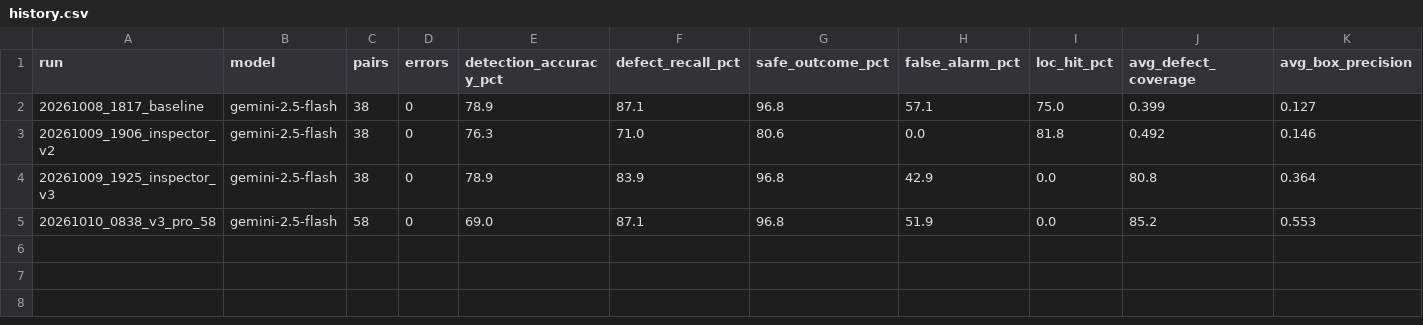
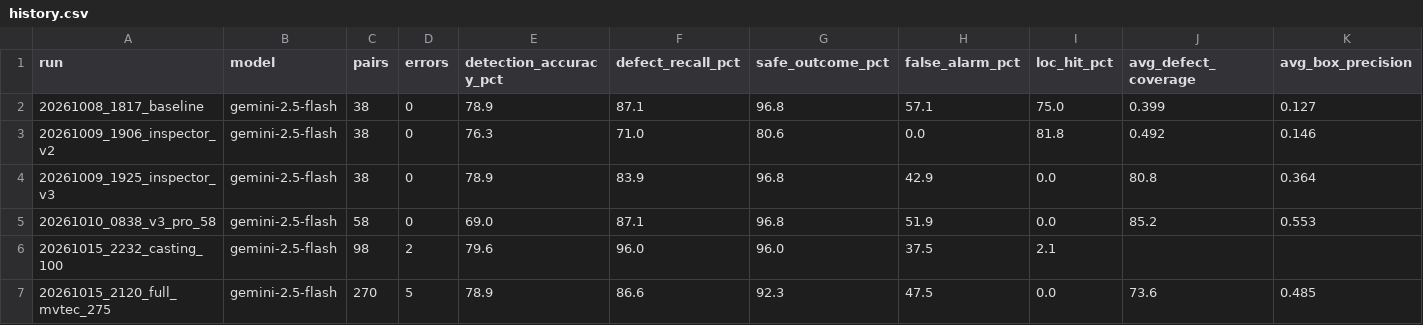
Before and after one commit to Eswarpnbs/kaarigar, a CSV file: evals/runs/history.csv, drawn as a sheet; only a part is shown; rows hold the shown columns only; the diff names each change by its address in the sheet, - before the commit and + after, or states it on an @@ line.

Commit message:
README: Agent Platform sessions; eval watchdog; MVTec and casting results (images excluded for licensing)

```diff
--- a/evals/runs/history.csv
+++ b/evals/runs/history.csv
+row 6: 20261015_2232_casting_100 | gemini-2.5-flash | 98 | 2 | 79.6 | 96.0 | 96.0 | 37.5 | 2.1
+row 7: 20261015_2120_full_mvtec_275 | gemini-2.5-flash | 270 | 5 | 78.9 | 86.6 | 92.3 | 47.5 | 0.0 | 73.6 | 0.485
```
Also changed, not shown: 7 other files.
